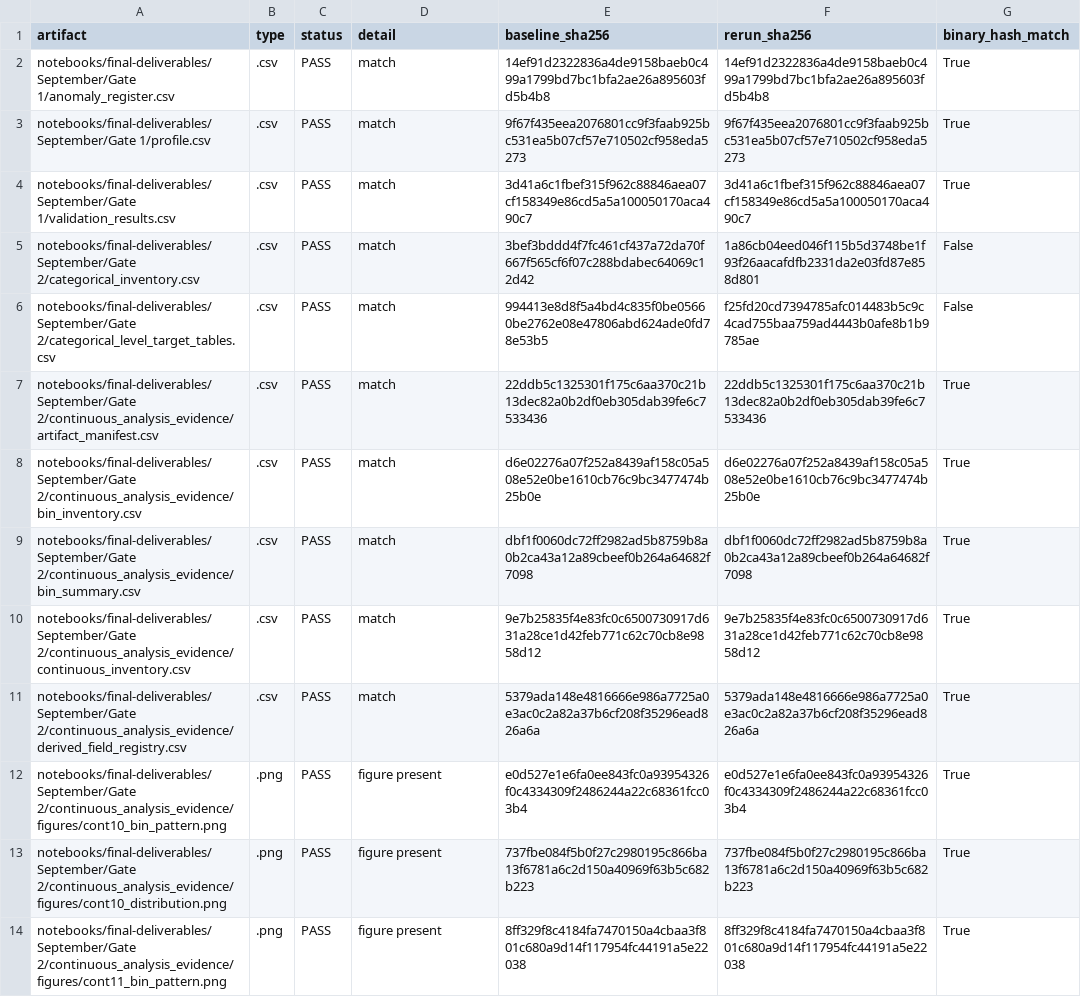
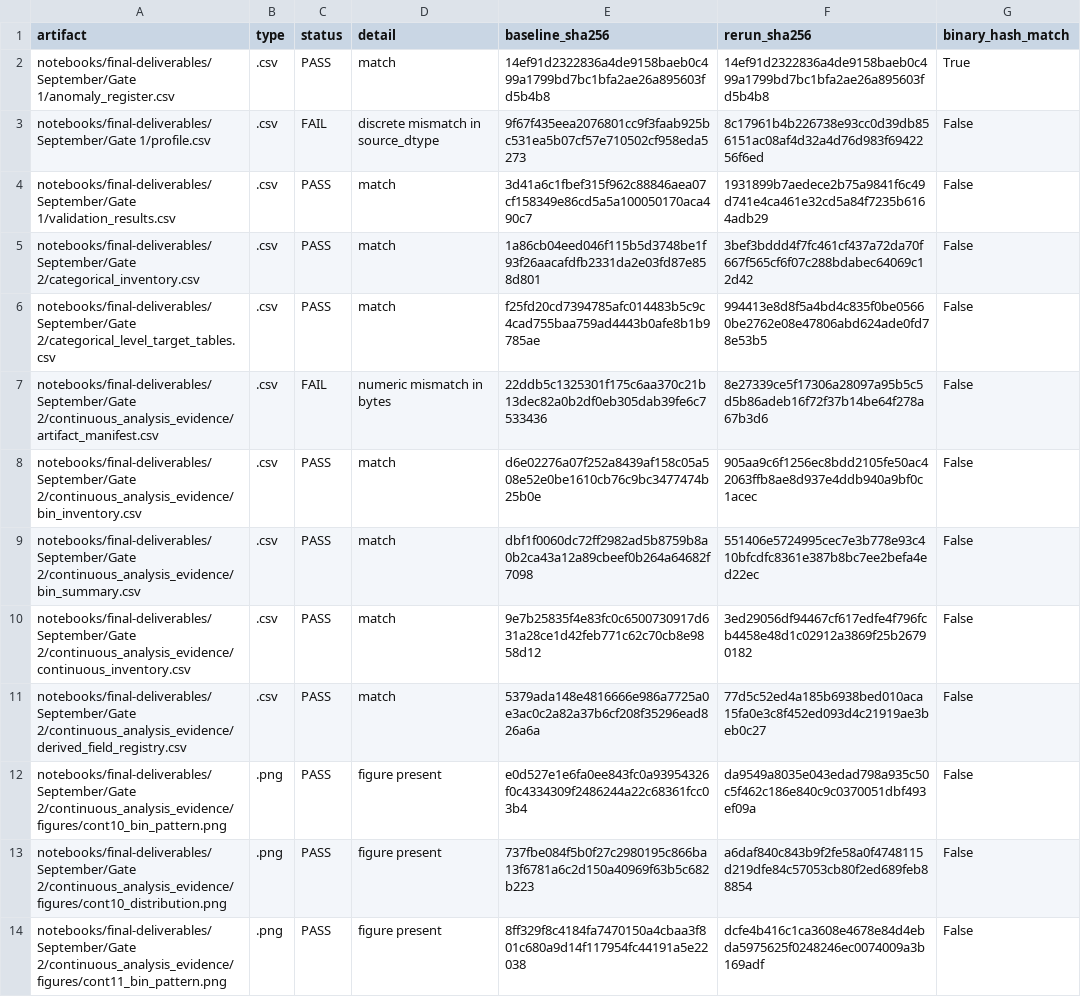
Before and after one commit to Break-Through-Tech/Allstate-1A-predicting-auto-claims-severity, a CSV file: notebooks/final-deliverables/September/Gate 3/reproducibility-and-october-readiness/reproducibility_checks.csv, drawn as a sheet; only a part is shown; the diff covers the shown part only; the diff names each change by its address in the sheet, - before the commit and + after, or states it on an @@ line.

```diff
--- a/notebooks/final-deliverables/September/Gate 3/reproducibility-and-october-readiness/reproducibility_checks.csv
+++ b/notebooks/final-deliverables/September/Gate 3/reproducibility-and-october-readiness/reproducibility_checks.csv
-C3 (status): PASS
+C3 (status): FAIL
-D3 (detail): match
+D3 (detail): discrete mismatch in source_dtype
-F3 (rerun_sha256): 9f67f435eea2076801cc9f3faab925bc531ea5b07cf57e710502cf958eda5273
+F3 (rerun_sha256): 8c17961b4b226738e93cc0d39db856151ac08af4d32a4d76d983f6942256f6ed
-G3:G4 (binary_hash_match): True
+G3:G4 (binary_hash_match): False
-F4 (rerun_sha256): 3d41a6c1fbef315f962c88846aea07cf158349e86cd5a5a100050170aca490c7
+F4 (rerun_sha256): 1931899b7aedece2b75a9841f6c49d741e4ca461e32cd5a84f7235b6164adb29
-E5 (baseline_sha256): 3bef3bddd4f7fc461cf437a72da70f667f565cf6f07c288bdabec64069c12d42
+E5 (baseline_sha256): 1a86cb04eed046f115b5d3748be1f93f26aacafdfb2331da2e03fd87e858d801
-F5 (rerun_sha256): 1a86cb04eed046f115b5d3748be1f93f26aacafdfb2331da2e03fd87e858d801
+F5 (rerun_sha256): 3bef3bddd4f7fc461cf437a72da70f667f565cf6f07c288bdabec64069c12d42
-E6 (baseline_sha256): 994413e8d8f5a4bd4c835f0be05660be2762e08e47806abd624ade0fd78e53b5
+E6 (baseline_sha256): f25fd20cd7394785afc014483b5c9c4cad755baa759ad4443b0afe8b1b9785ae
-F6 (rerun_sha256): f25fd20cd7394785afc014483b5c9c4cad755baa759ad4443b0afe8b1b9785ae
+F6 (rerun_sha256): 994413e8d8f5a4bd4c835f0be05660be2762e08e47806abd624ade0fd78e53b5
-C7 (status): PASS
+C7 (status): FAIL
-D7 (detail): match
+D7 (detail): numeric mismatch in bytes
-F7 (rerun_sha256): 22ddb5c1325301f175c6aa370c21b13dec82a0b2df0eb305dab39fe6c7533436
+F7 (rerun_sha256): 8e27339ce5f17306a28097a95b5c5d5b86adeb16f72f37b14be64f278a67b3d6
-G7:G14 (binary_hash_match): True
+G7:G14 (binary_hash_match): False
-F8 (rerun_sha256): d6e02276a07f252a8439af158c05a508e52e0be1610cb76c9bc3477474b25b0e
+F8 (rerun_sha256): 905aa9c6f1256ec8bdd2105fe50ac42063ffb8ae8d937e4ddb940a9bf0c1acec
-F9 (rerun_sha256): dbf1f0060dc72ff2982ad5b8759b8a0b2ca43a12a89cbeef0b264a64682f7098
+F9 (rerun_sha256): 551406e5724995cec7e3b778e93c410bfcdfc8361e387b8bc7ee2befa4ed22ec
-F10 (rerun_sha256): 9e7b25835f4e83fc0c6500730917d631a28ce1d42feb771c62c70cb8e9858d12
+F10 (rerun_sha256): 3ed29056df94467cf617edfe4f796fcb4458e48d1c02912a3869f25b26790182
-F11 (rerun_sha256): 5379ada148e4816666e986a7725a0e3ac0c2a82a37b6cf208f35296ead826a6a
+F11 (rerun_sha256): 77d5c52ed4a185b6938bed010aca15fa0e3c8f452ed093d4c21919ae3beb0c27
-F12 (rerun_sha256): e0d527e1e6fa0ee843fc0a93954326f0c4334309f2486244a22c68361fcc03b4
+F12 (rerun_sha256): da9549a8035e043edad798a935c50c5f462c186e840c9c0370051dbf493ef09a
-F13 (rerun_sha256): 737fbe084f5b0f27c2980195c866ba13f6781a6c2d150a40969f63b5c682b223
+F13 (rerun_sha256): a6daf840c843b9f2fe58a0f4748115d219dfe84c57053cb80f2ed689feb88854
-F14 (rerun_sha256): 8ff329f8c4184fa7470150a4cbaa3f801c680a9d14f117954fc44191a5e22038
+F14 (rerun_sha256): dcfe4b416c1ca3608e4678e84d4ebda5975625f0248246ec0074009a3b169adf
```
Also changed, not shown: 6 added rows and 66 edited cells elsewhere in this file, notebooks/final-deliverables/September/Gate 1/profile.csv, notebooks/final-deliverables/September/Gate 2/categorical_inventory.csv, 52 other files.
